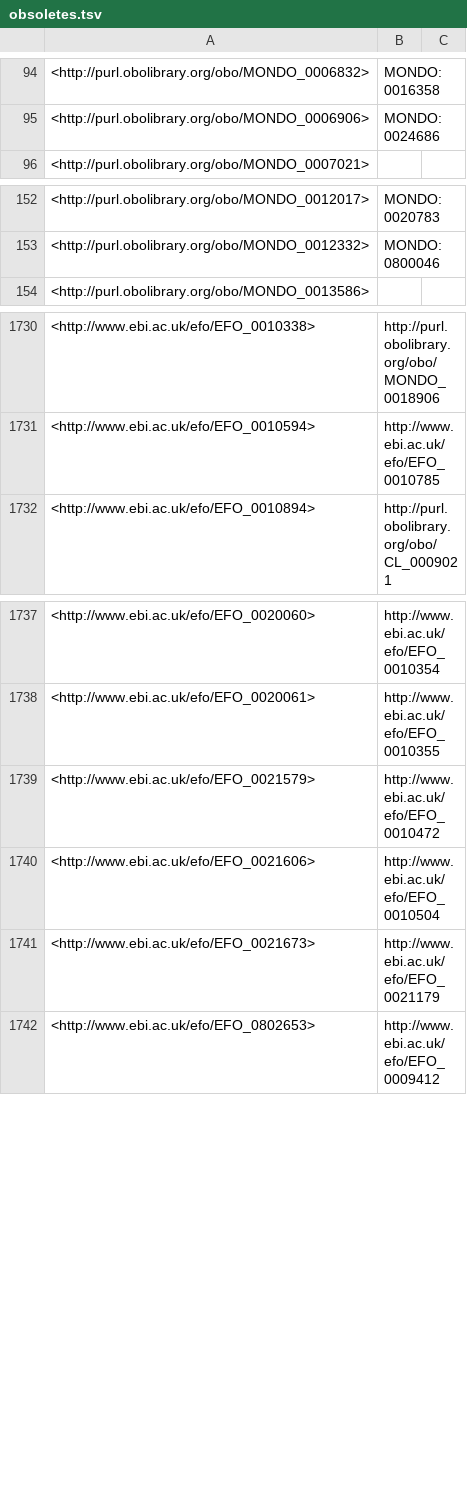
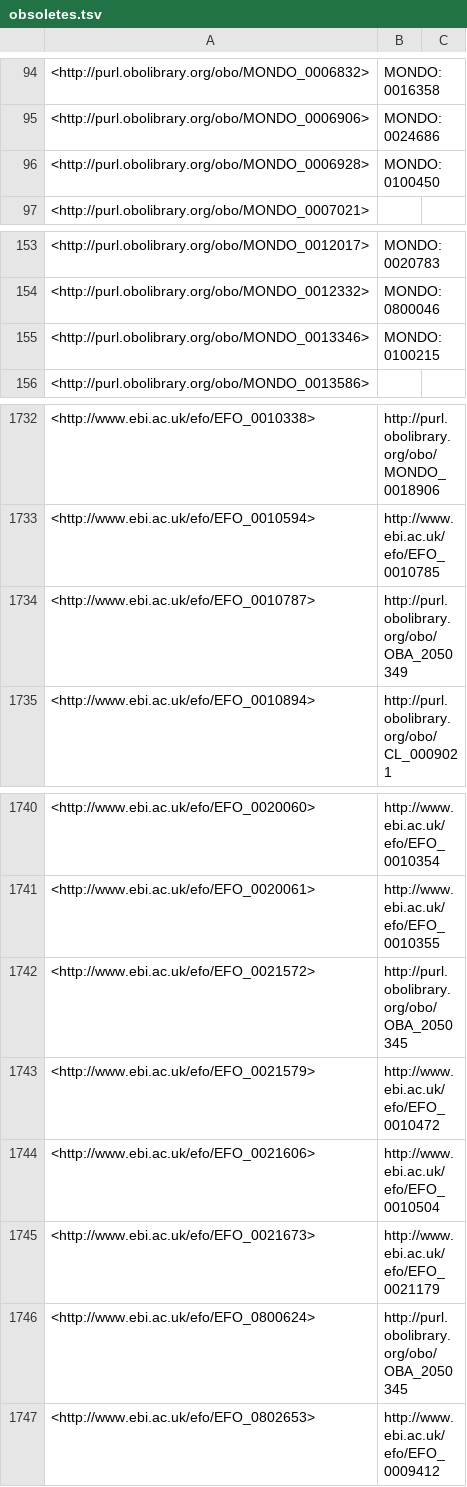
Before and after one commit to EBISPOT/efo, a TSV file: src/ontology/reports/obsoletes.tsv, drawn as a sheet; only a part is shown, gaps mark what is left out.

Commit message:
Updated all obsolete Mondo replaced by terms to be imported into EFO, prompted by #2118

```diff
--- a/src/ontology/reports/obsoletes.tsv
+++ b/src/ontology/reports/obsoletes.tsv
@@ -95,2 +95,3 @@
 <http://purl.obolibrary.org/obo/MONDO_0006906>	"MONDO:0024686"	
+<http://purl.obolibrary.org/obo/MONDO_0006928>	"MONDO:0100450"	
 <http://purl.obolibrary.org/obo/MONDO_0007021>		
@@ -153,2 +154,3 @@
 <http://purl.obolibrary.org/obo/MONDO_0012332>	"MONDO:0800046"	
+<http://purl.obolibrary.org/obo/MONDO_0013346>	"MONDO:0100215"	
 <http://purl.obolibrary.org/obo/MONDO_0013586>		
@@ -1731,2 +1733,3 @@
 <http://www.ebi.ac.uk/efo/EFO_0010594>	"http://www.ebi.ac.uk/efo/EFO_0010785"	
+<http://www.ebi.ac.uk/efo/EFO_0010787>	"http://purl.obolibrary.org/obo/OBA_2050349"	
 <http://www.ebi.ac.uk/efo/EFO_0010894>	"http://purl.obolibrary.org/obo/CL_0009021"	
@@ -1738,2 +1741,3 @@
 <http://www.ebi.ac.uk/efo/EFO_0020061>	"http://www.ebi.ac.uk/efo/EFO_0010355"	
+<http://www.ebi.ac.uk/efo/EFO_0021572>	"http://purl.obolibrary.org/obo/OBA_2050345"	
 <http://www.ebi.ac.uk/efo/EFO_0021579>	"http://www.ebi.ac.uk/efo/EFO_0010472"	
@@ -1741,2 +1745,3 @@
 <http://www.ebi.ac.uk/efo/EFO_0021673>	"http://www.ebi.ac.uk/efo/EFO_0021179"	
+<http://www.ebi.ac.uk/efo/EFO_0800624>	"http://purl.obolibrary.org/obo/OBA_2050345"	
 <http://www.ebi.ac.uk/efo/EFO_0802653>	"http://www.ebi.ac.uk/efo/EFO_0009412"	
```
Also changed, not shown: src/ontology/reports/class-count-by-prefix.tsv, src/ontology/reports/obsolete_gwas.tsv, 4 other files.
